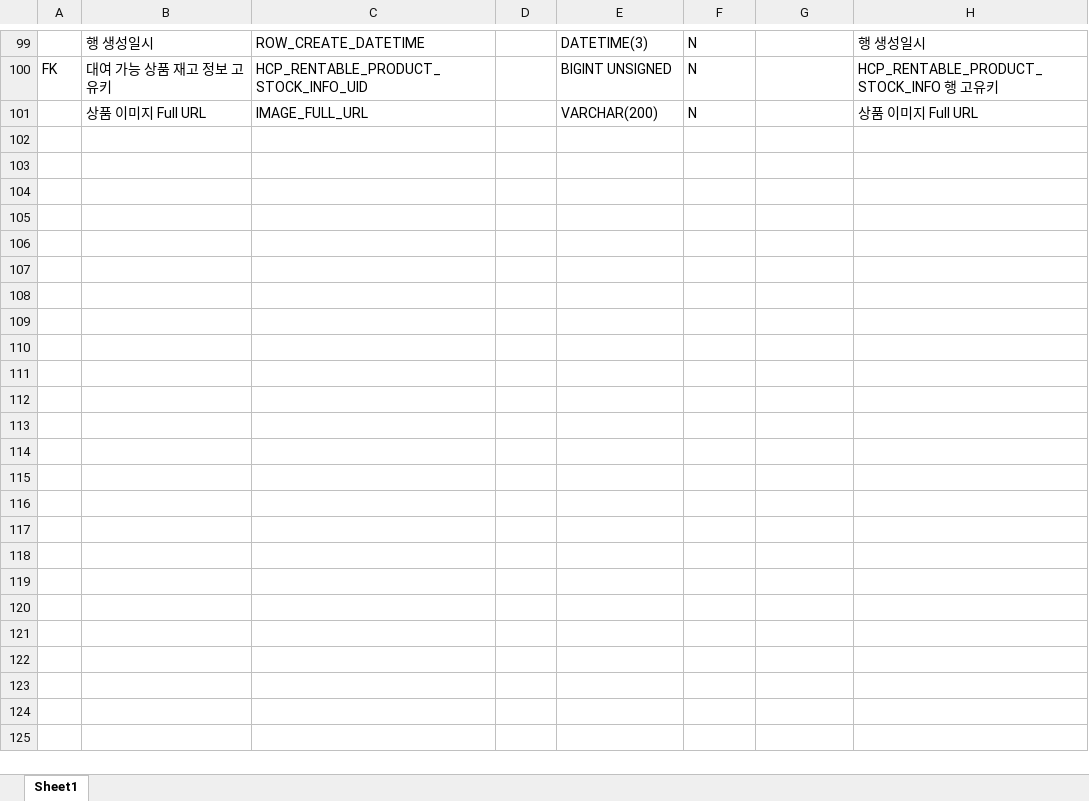
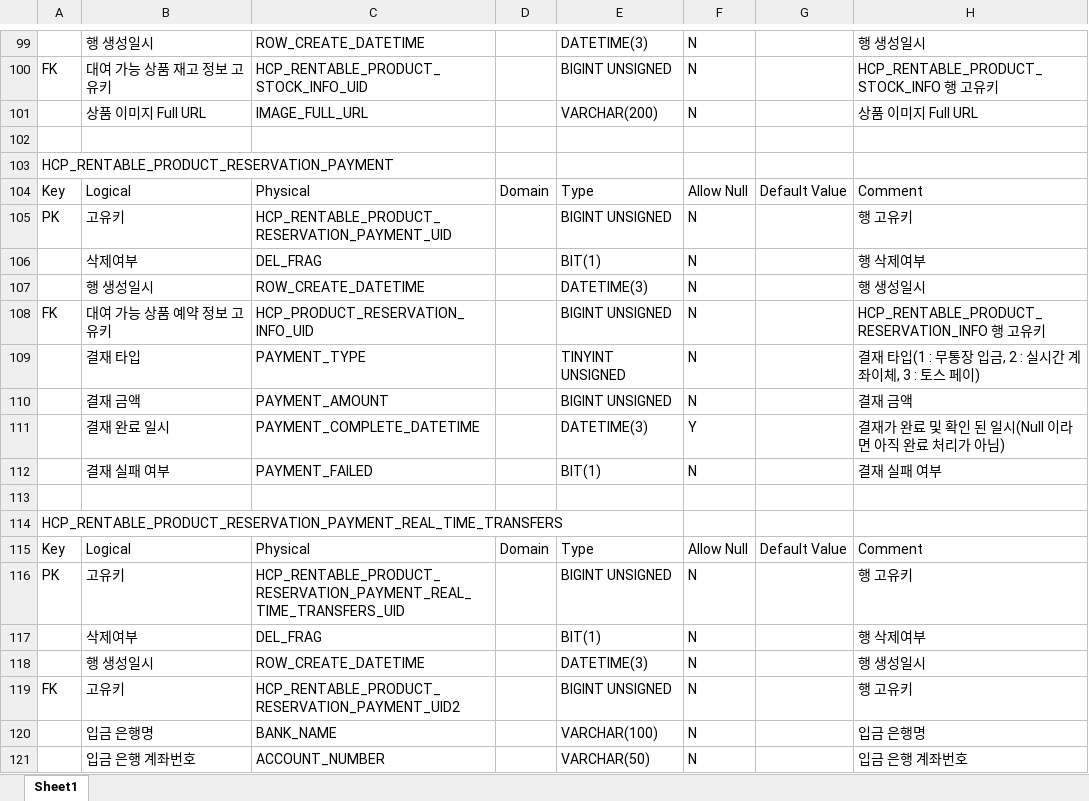
Before and after one commit to RaillyLinker/Kotlin_SpringbootMvc_Template, an Excel workbook: module-service-rental-reservation/external_files/db/RentalReservation.xlsx, sheet Sheet1, drawn as a sheet; only a part is shown, gaps mark what is left out; values as stored, in another font and other column widths than the file's, no borders; the diff covers the shown part only; the diff names each change by its address in the sheet, - before the commit and + after, or states it on an @@ line.

```diff
--- a/module-service-rental-reservation/external_files/db/RentalReservation.xlsx (sheet Sheet1)
+++ b/module-service-rental-reservation/external_files/db/RentalReservation.xlsx (sheet Sheet1)
+row 102: (empty)
+row 103: HCP_RENTABLE_PRODUCT_RESERVATION_PAYMENT
+row 104: Key | Logical | Physical | Domain | Type | Allow Null | Default Value | Comment
+row 105: PK | 고유키 | HCP_RENTABLE_PRODUCT_RESERVATION_PAYMENT_UID |  | BIGINT UNSIGNED | N |  | 행 고유키
+row 106:  | 삭제여부 | DEL_FRAG |  | BIT(1) | N |  | 행 삭제여부
+row 107:  | 행 생성일시 | ROW_CREATE_DATETIME |  | DATETIME(3) | N |  | 행 생성일시
+row 108: FK | 대여 가능 상품 예약 정보 고유키 | HCP_PRODUCT_RESERVATION_INFO_UID |  | BIGINT UNSIGNED | N |  | HCP_RENTABLE_PRODUCT_RESERVATION_INFO 행 고유키
+row 109:  | 결재 타입 | PAYMENT_TYPE |  | TINYINT UNSIGNED | N |  | 결재 타입(1 : 무통장 입금, 2 : 실시간 계좌이체, 3 : 토스 페이)
+row 110:  | 결재 금액 | PAYMENT_AMOUNT |  | BIGINT UNSIGNED | N |  | 결재 금액
+row 111:  | 결재 완료 일시 | PAYMENT_COMPLETE_DATETIME |  | DATETIME(3) | Y |  | 결재가 완료 및 확인 된 일시(Null 이라면 아직 완료 처리가 아님)
+row 112:  | 결재 실패 여부 | PAYMENT_FAILED |  | BIT(1) | N |  | 결재 실패 여부
+row 113: (empty)
+row 114: HCP_RENTABLE_PRODUCT_RESERVATION_PAYMENT_REAL_TIME_TRANSFERS
+row 115: Key | Logical | Physical | Domain | Type | Allow Null | Default Value | Comment
+row 116: PK | 고유키 | HCP_RENTABLE_PRODUCT_RESERVATION_PAYMENT_REAL_TIME_TRANSFERS_UID |  | BIGINT UNSIGNED | N |  | 행 고유키
+row 117:  | 삭제여부 | DEL_FRAG |  | BIT(1) | N |  | 행 삭제여부
+row 118:  | 행 생성일시 | ROW_CREATE_DATETIME |  | DATETIME(3) | N |  | 행 생성일시
+row 119: FK | 고유키 | HCP_RENTABLE_PRODUCT_RESERVATION_PAYMENT_UID2 |  | BIGINT UNSIGNED | N |  | 행 고유키
+row 120:  | 입금 은행명 | BANK_NAME |  | VARCHAR(100) | N |  | 입금 은행명
+row 121:  | 입금 은행 계좌번호 | ACCOUNT_NUMBER |  | VARCHAR(50) | N |  | 입금 은행 계좌번호
```
Also changed, not shown: 21 added rows elsewhere in this sheet, 2 other files.
